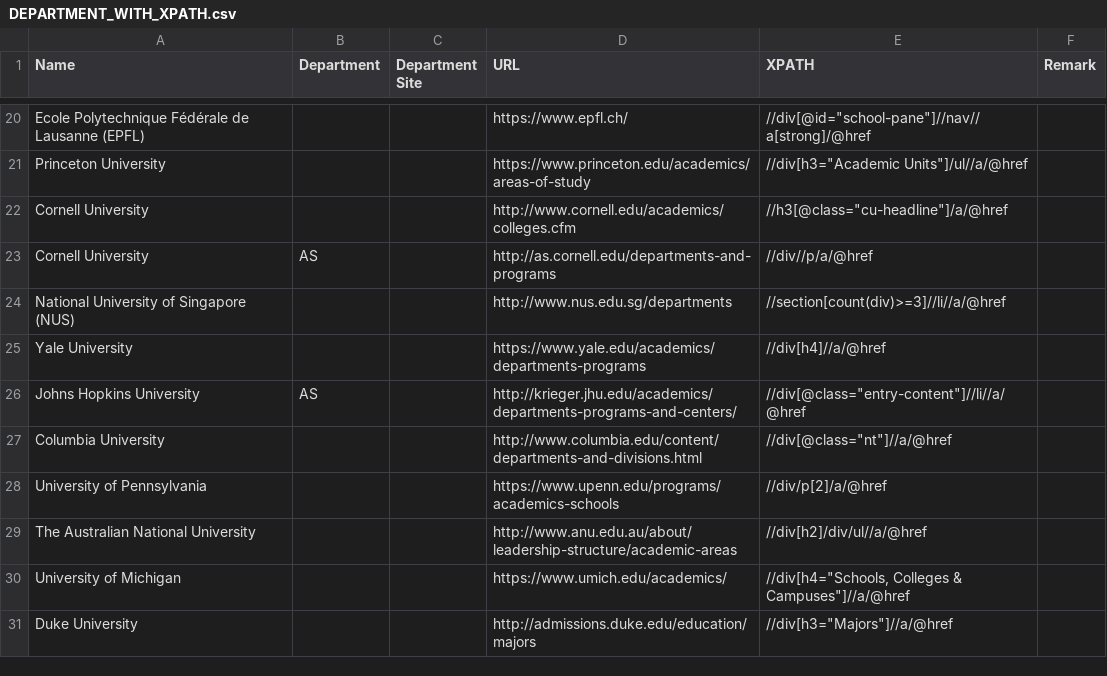
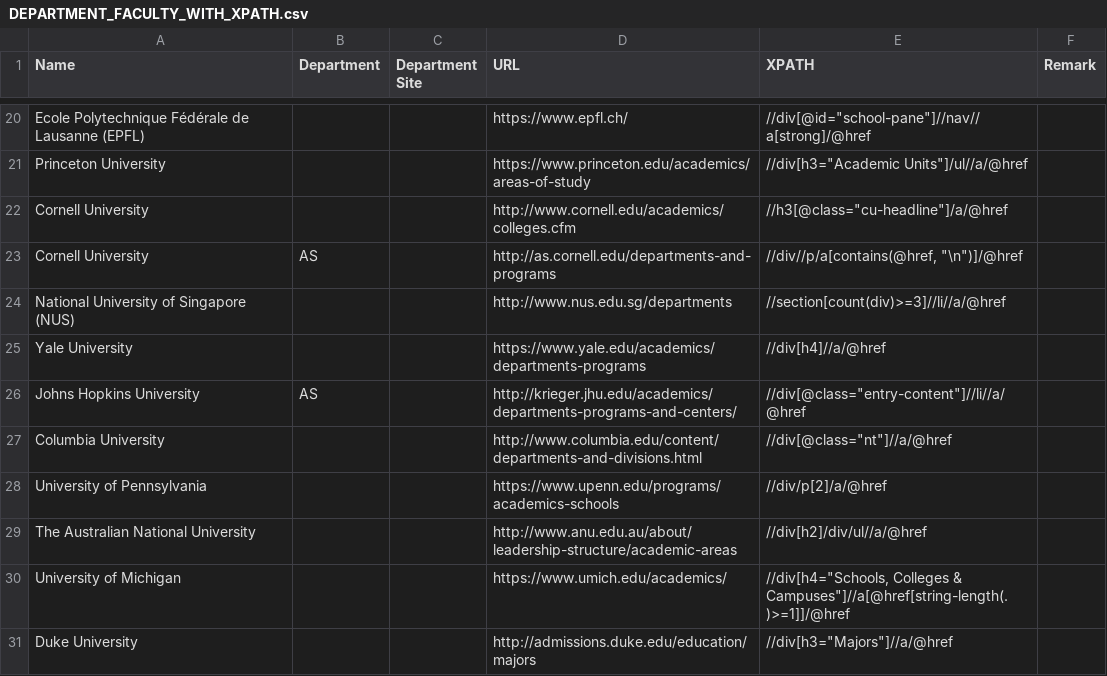
Before and after one commit to terryluzijian/BA-BT3101-Capstone-Project, a CSV file: Web Crawler/crawler/crawler/data/DEPARTMENT_FACULTY_WITH_XPATH.csv (was Web Crawler/crawler/crawler/data/DEPARTMENT_WITH_XPATH.csv), drawn as a sheet; only a part is shown, gaps mark what is left out.

```diff
--- a/Web Crawler/crawler/crawler/data/DEPARTMENT_WITH_XPATH.csv
+++ b/Web Crawler/crawler/crawler/data/DEPARTMENT_FACULTY_WITH_XPATH.csv
@@ -22,3 +22,3 @@ Princeton University,,,https://www.princeton.edu/academics/areas-of-study,"//div
 Cornell University,,,http://www.cornell.edu/academics/colleges.cfm,"//h3[@class=""cu-headline""]/a/@href",
-Cornell University,AS,,http://as.cornell.edu/departments-and-programs,//div//p/a/@href,
+Cornell University,AS,,http://as.cornell.edu/departments-and-programs,"//div//p/a[contains(@href, ""\n"")]/@href",
 National University of Singapore (NUS),,,http://www.nus.edu.sg/departments,//section[count(div)>=3]//li//a/@href,
@@ -29,3 +29,3 @@ University of Pennsylvania,,,https://www.upenn.edu/programs/academics-schools,//
 The Australian National University,,,http://www.anu.edu.au/about/leadership-structure/academic-areas,//div[h2]/div/ul//a/@href,
-University of Michigan,,,https://www.umich.edu/academics/,"//div[h4=""Schools, Colleges & Campuses""]//a/@href",
+University of Michigan,,,https://www.umich.edu/academics/,"//div[h4=""Schools, Colleges & Campuses""]//a[@href[string-length(.)>=1]]/@href",
 Duke University,,,http://admissions.duke.edu/education/majors,"//div[h3=""Majors""]//a/@href",
```
Also changed, not shown: Web Crawler/crawler/crawler/data/DEPARTMENT_FACULTY.csv, 3 other files.
